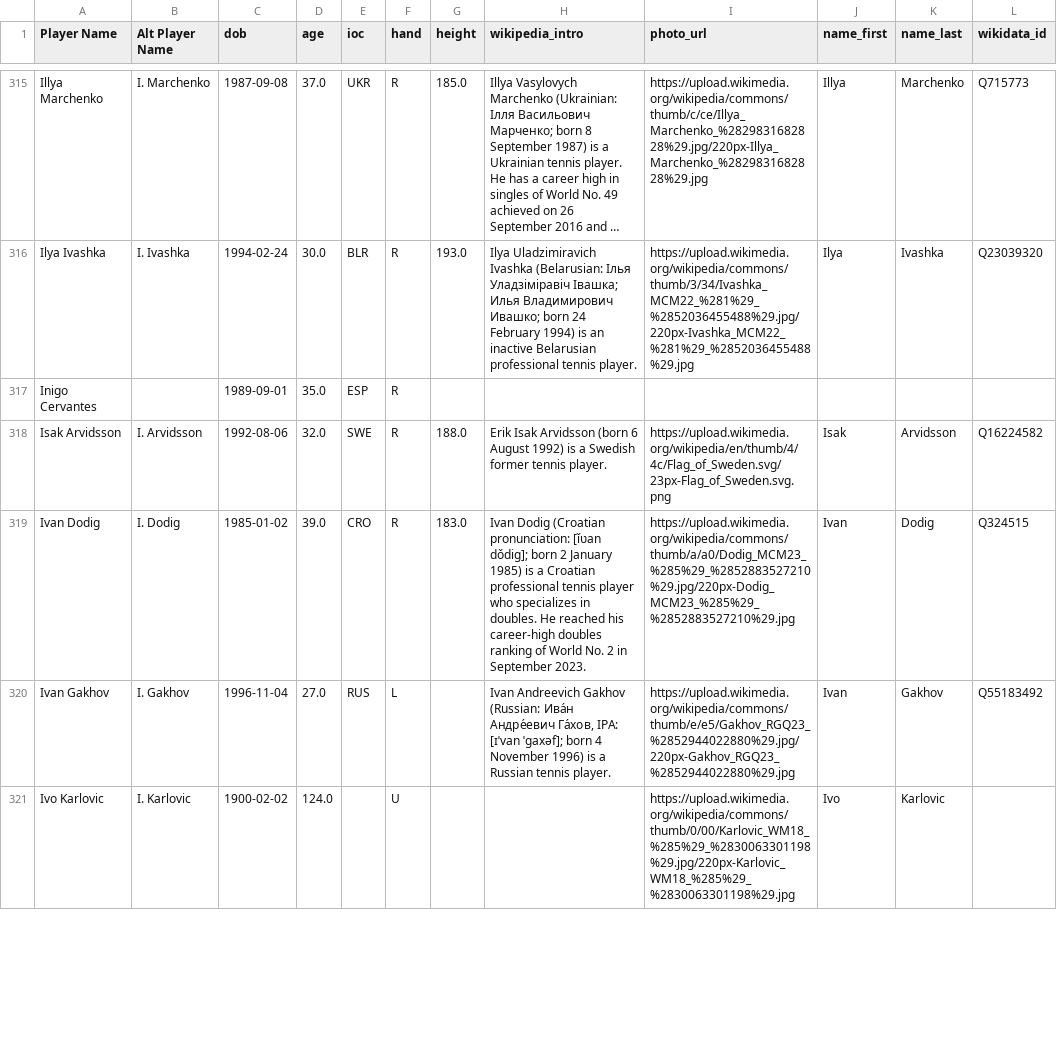
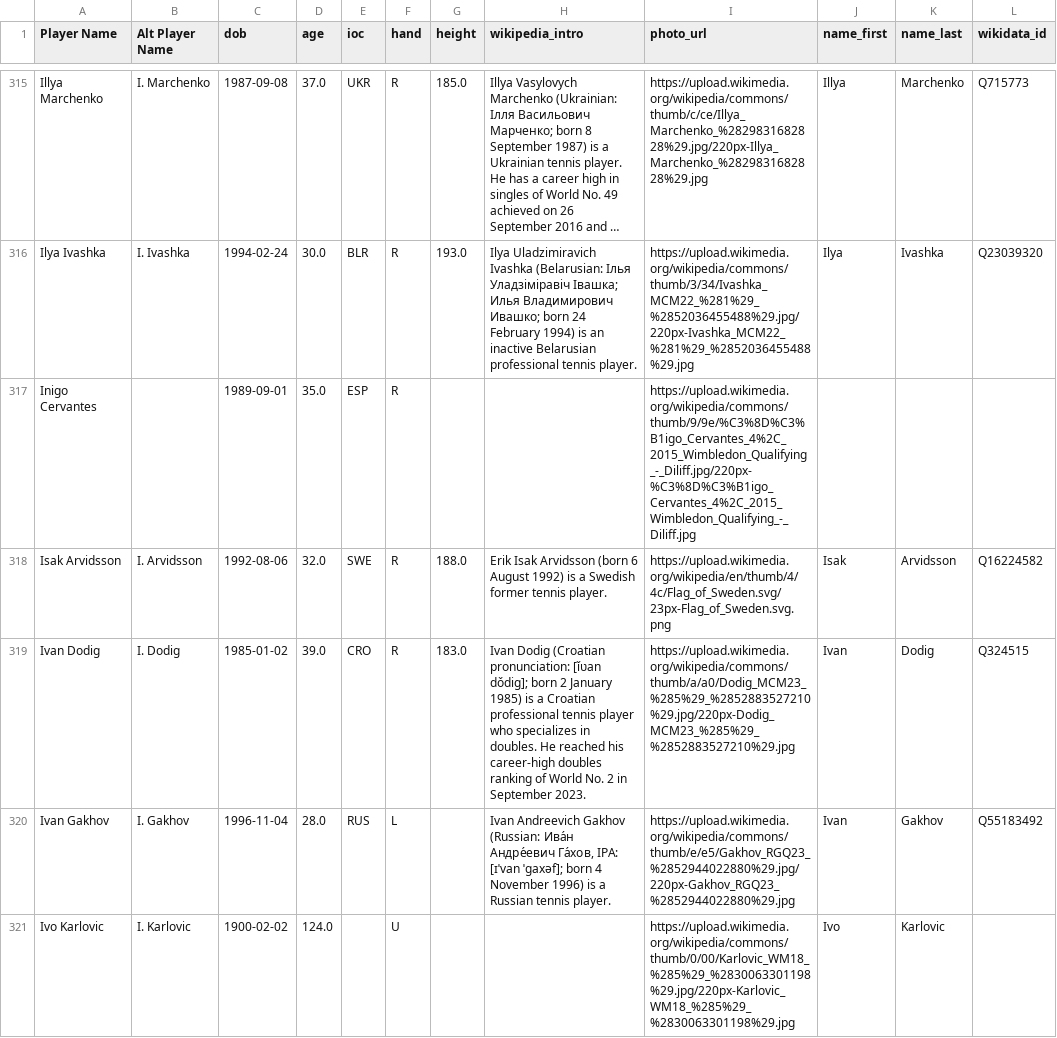
Before and after one commit to kaalvoetranger-88/st-habibies-bets, a CSV file: datasets/atp_players_v1.csv, drawn as a sheet; only a part is shown, gaps mark what is left out; long unchanged cells end in …; the diff covers the shown part only; the diff names each change by its address in the sheet, - before the commit and + after, or states it on an @@ line.

Commit message:
Add files via upload
updated players

```diff
--- a/datasets/atp_players_v1.csv
+++ b/datasets/atp_players_v1.csv
-I317 (photo_url): (empty)
+I317 (photo_url): https://upload.wikimedia.org/wikipedia/commons/thumb/9/9e/%C3%8D%C3%B1igo_Cervantes_4%2C_2015_Wimbledon_Qualifying_-_Diliff.jpg/220px-%C3%8D%C3%B1igo_Cervantes_4%2C_2015_Wimbledon_Qualifying_-_Diliff.jpg
-D320 (age): 27.0
+D320 (age): 28.0
```
Also changed, not shown: 4 added rows, 3 removed rows and 82 edited cells elsewhere in this file.
